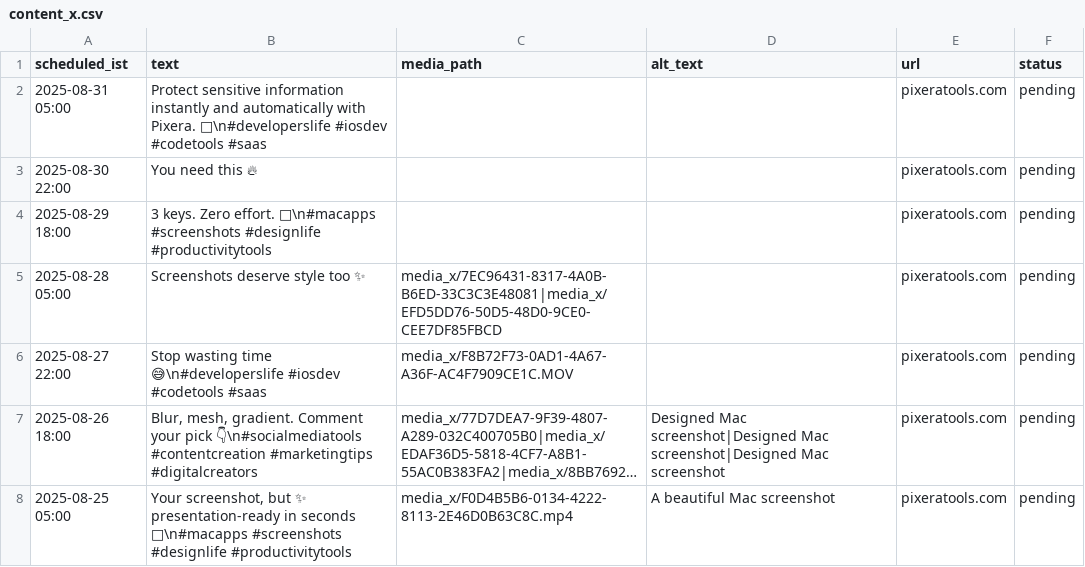
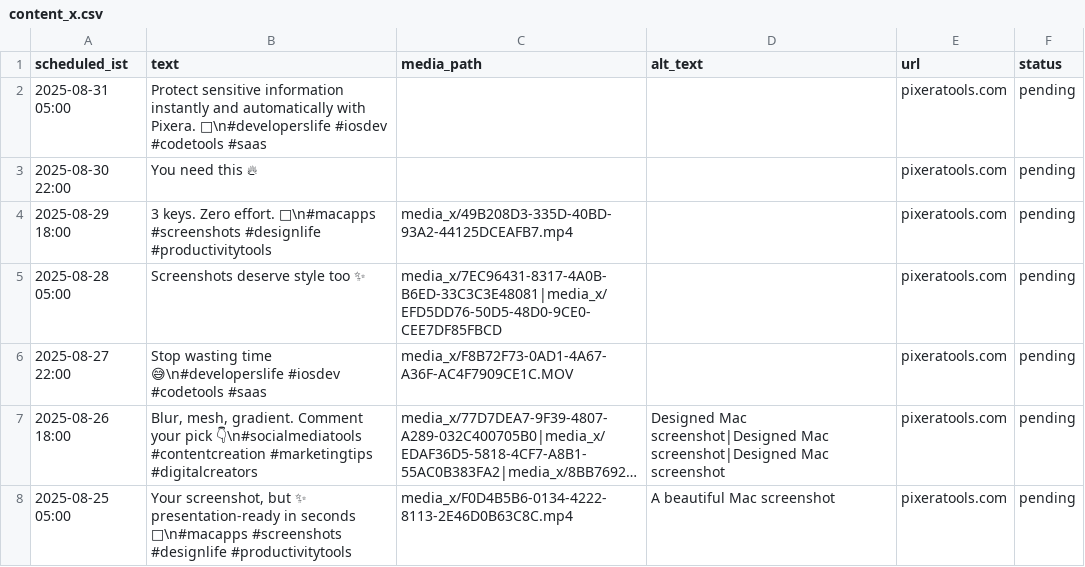
Before and after one commit to swi-parth-ft/instaMedia, a CSV file: content_x.csv, drawn as a sheet; long unchanged cells end in ….

Commit message:
iOS: update content_x.csv

```diff
--- a/content_x.csv
+++ b/content_x.csv
@@ -3,3 +3,3 @@ scheduled_ist,text,media_path,alt_text,url,status
 "2025-08-30 22:00","You need this 🔥","","","pixeratools.com","pending"
-"2025-08-29 18:00","3 keys. Zero effort. 🚀\n#macapps #screenshots #designlife #productivitytools","","","pixeratools.com","pending"
+"2025-08-29 18:00","3 keys. Zero effort. 🚀\n#macapps #screenshots #designlife #productivitytools","media_x/49B208D3-335D-40BD-93A2-44125DCEAFB7.mp4","","pixeratools.com","pending"
 "2025-08-28 05:00","Screenshots deserve style too ✨","media_x/7EC96431-8317-4A0B-B6ED-33C3C3E48081|media_x/EFD5DD76-50D5-48D0-9CE0-CEE7DF85FBCD","","pixeratools.com","pending"
```
